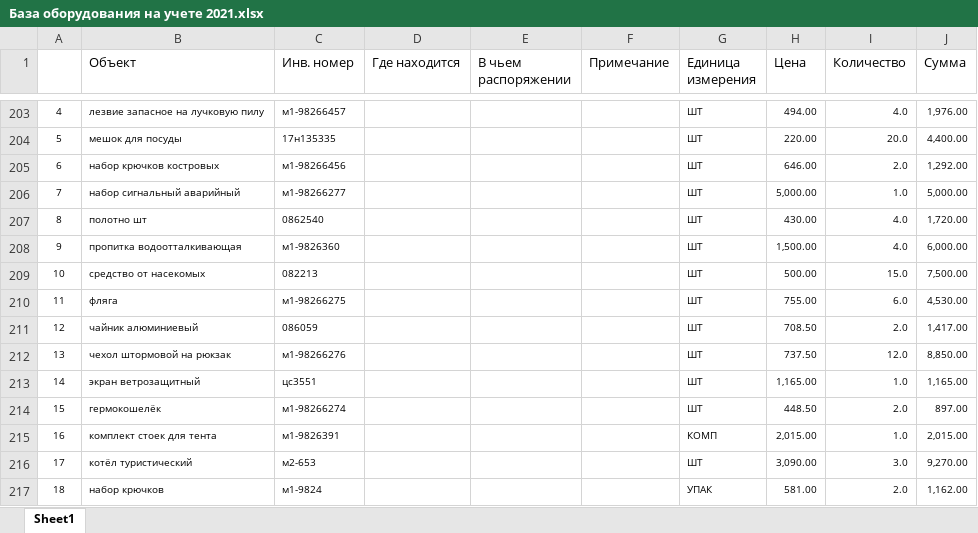
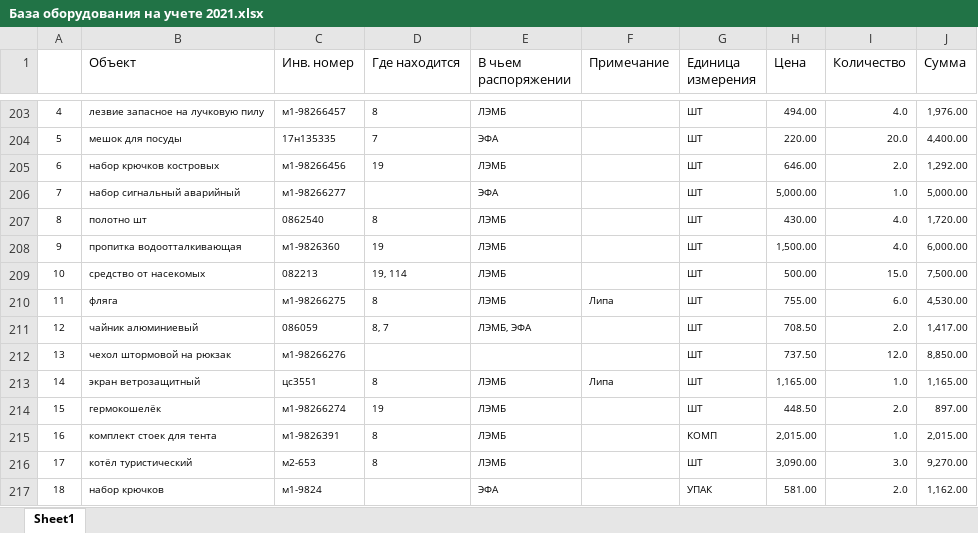
Before and after one commit to polydora/Lab-processings, an Excel workbook: Matuchet/Инвентаризация 2021/База оборудования на учете 2021.xlsx, sheet Sheet1, drawn as a sheet; only a part is shown, gaps mark what is left out; values as stored, in another font and other column widths than the file's, no borders; the diff covers the shown part only; the diff names each change by its address in the sheet, - before the commit and + after, or states it on an @@ line.

```diff
--- a/Matuchet/Инвентаризация 2021/База оборудования на учете 2021.xlsx (sheet Sheet1)
+++ b/Matuchet/Инвентаризация 2021/База оборудования на учете 2021.xlsx (sheet Sheet1)
-D203 (Где находится): (empty)
+D203 (Где находится): 8
-E203 (В чьем распоряжении): (empty)
+E203 (В чьем распоряжении): ЛЭМБ
-D204 (Где находится): (empty)
+D204 (Где находится): 7
-E204 (В чьем распоряжении): (empty)
+E204 (В чьем распоряжении): ЭФА
-D205 (Где находится): (empty)
+D205 (Где находится): 19
-E205 (В чьем распоряжении): (empty)
+E205 (В чьем распоряжении): ЛЭМБ
-E206 (В чьем распоряжении): (empty)
+E206 (В чьем распоряжении): ЭФА
-D207 (Где находится): (empty)
+D207 (Где находится): 8
-E207:E210 (В чьем распоряжении): (empty)
+E207:E210 (В чьем распоряжении): ЛЭМБ
-D208 (Где находится): (empty)
+D208 (Где находится): 19
-D209 (Где находится): (empty)
+D209 (Где находится): 19, 114
-D210 (Где находится): (empty)
+D210 (Где находится): 8
-F210 (Примечание): (empty)
+F210 (Примечание): Липа
-D211 (Где находится): (empty)
+D211 (Где находится): 8, 7
-E211 (В чьем распоряжении): (empty)
+E211 (В чьем распоряжении): ЛЭМБ, ЭФА
-D213 (Где находится): (empty)
+D213 (Где находится): 8
-E213:E216 (В чьем распоряжении): (empty)
+E213:E216 (В чьем распоряжении): ЛЭМБ
-F213 (Примечание): (empty)
+F213 (Примечание): Липа
-D214 (Где находится): (empty)
+D214 (Где находится): 19
-D215:D216 (Где находится): (empty)
+D215:D216 (Где находится): 8
-E217 (В чьем распоряжении): (empty)
+E217 (В чьем распоряжении): ЭФА
```
Also changed, not shown: 43 edited cells elsewhere in this sheet.
